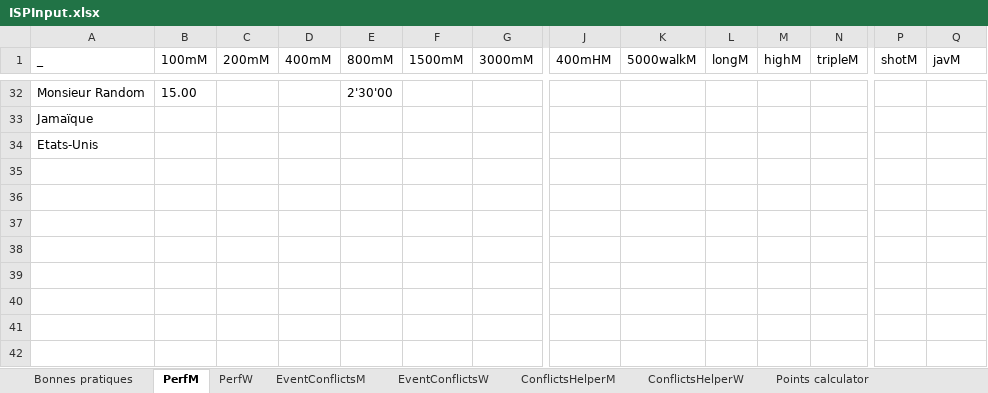
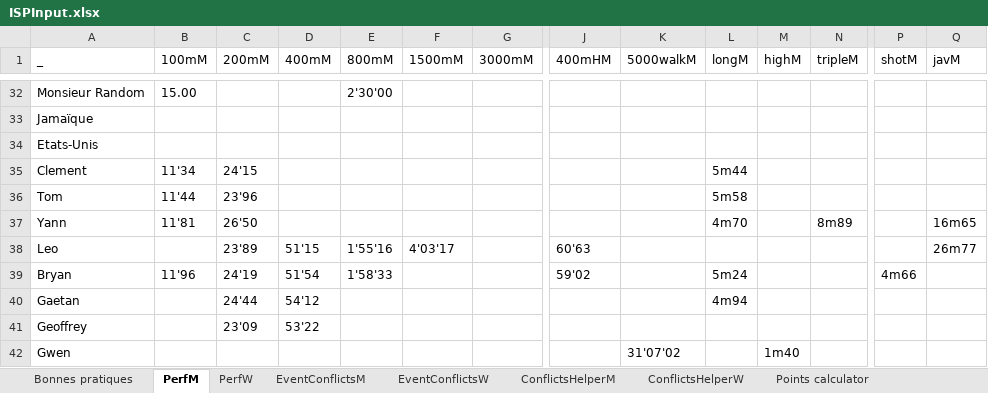
Before and after one commit to ClementMetz/sprint, an Excel workbook: ISPInput.xlsx, sheet PerfM, drawn as a sheet; only a part is shown, gaps mark what is left out; values as stored, in another font and other column widths than the file's, no borders; table styles not drawn; rows hold the shown columns only; the diff names each change by its address in the sheet, - before the commit and + after, or states it on an @@ line.

Commit message:
Add option --complete_perf + code cleaning

```diff
--- a/ISPInput.xlsx (sheet PerfM)
+++ b/ISPInput.xlsx (sheet PerfM)
+row 35: Clement | 11'34 | 24'15 |  |  |  |  |  |  | 5m44
+row 36: Tom | 11'44 | 23'96 |  |  |  |  |  |  | 5m58
+row 37: Yann | 11'81 | 26'50 |  |  |  |  |  |  | 4m70 |  | 8m89 |  | 16m65
+row 38: Leo |  | 23'89 | 51'15 | 1'55'16 | 4'03'17 |  | 60'63 |  |  |  |  |  | 26m77
+row 39: Bryan | 11'96 | 24'19 | 51'54 | 1'58'33 |  |  | 59'02 |  | 5m24 |  |  | 4m66
+row 40: Gaetan |  | 24'44 | 54'12 |  |  |  |  |  | 4m94
+row 41: Geoffrey |  | 23'09 | 53'22
+row 42: Gwen |  |  |  |  |  |  |  | 31'07'02 |  | 1m40
```
Also changed, not shown: sheet AthleteScraper, sheet PerfW, 5 other files.
